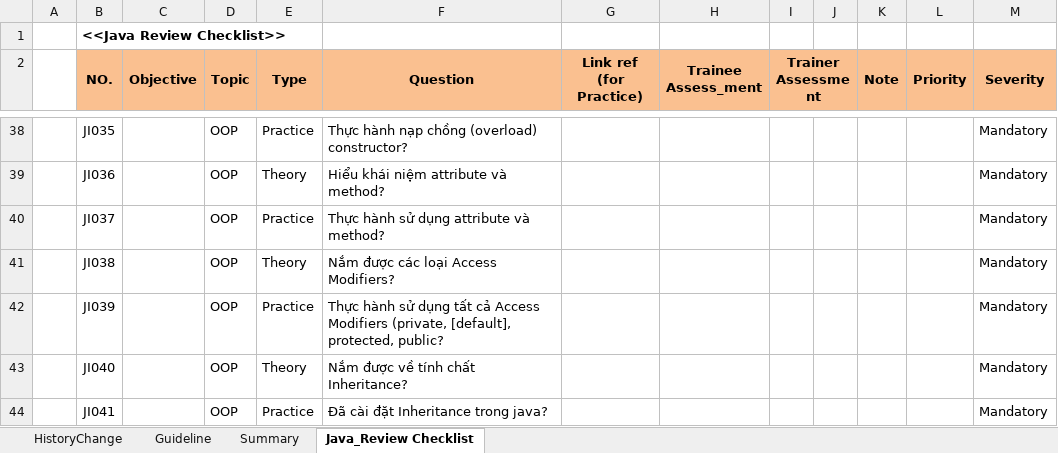
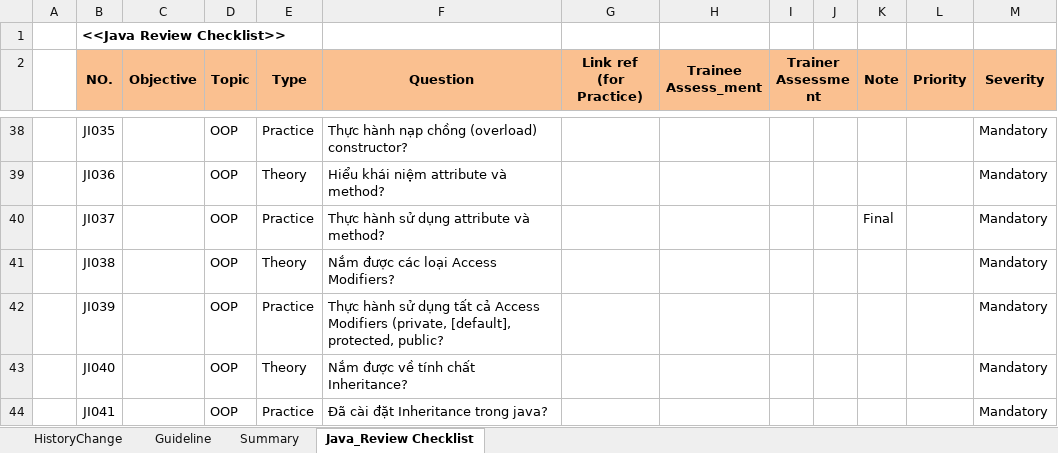
Before and after one commit to ToesTuyen/JavaLearn, an Excel workbook: Checklist/ChecklistJava.xlsx, sheet Java_Review Checklist, drawn as a sheet; only a part is shown, gaps mark what is left out; values as stored, in another font and other column widths than the file's, no borders; conditional formats not drawn; the diff names each change by its address in the sheet, - before the commit and + after, or states it on an @@ line.

Commit message:
update checklist

```diff
--- a/Checklist/ChecklistJava.xlsx (sheet Java_Review Checklist)
+++ b/Checklist/ChecklistJava.xlsx (sheet Java_Review Checklist)
-K40 (Note): (empty)
+K40 (Note): Final
```
Also changed, not shown: 2 other files.
